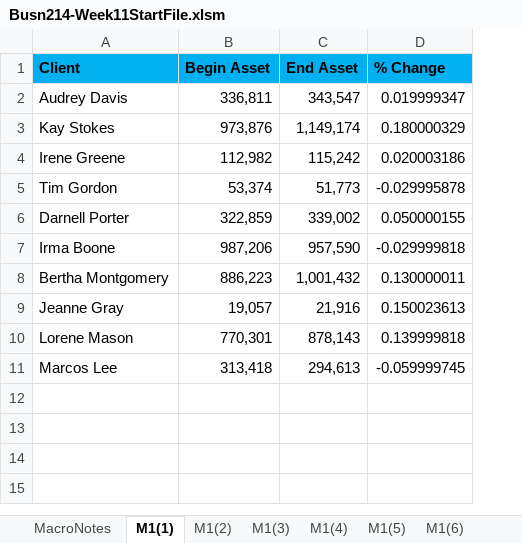
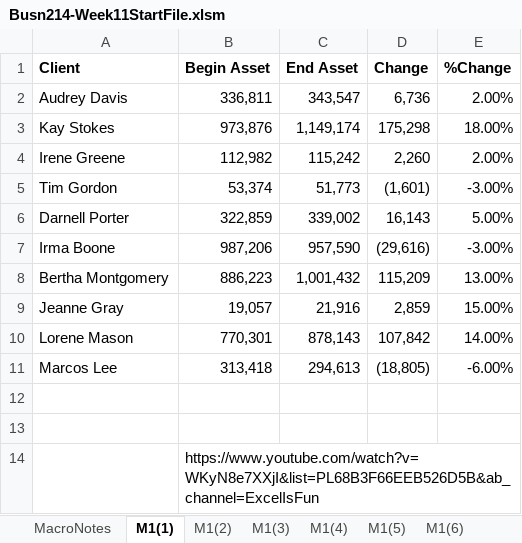
Before and after one commit to FarazAhmad07/ExcelTraining, an Excel workbook: Busn214-Week11StartFile.xlsm, sheet M1(1), drawn as a sheet; values as stored, in another font and other column widths than the file's, no borders; removed rows and columns are numbered as before the commit, all else as after; the diff names each change by its address in the sheet, - before the commit and + after, or states it on an @@ line.

```diff
--- a/Busn214-Week11StartFile.xlsm (sheet M1(1))
+++ b/Busn214-Week11StartFile.xlsm (sheet M1(1))
-column D (% Change), rows 2-11: 0.019999347 | 0.180000329 | 0.020003186 | -0.029995878 | 0.050000155 | -0.029999818 | 0.130000011 | 0.150023613 | 0.139999818 | -0.059999745
+column D (Change), rows 2-11: 6,736 | 175,298 | 2,260 | (1,601) | 16,143 | (29,616) | 115,209 | 2,859 | 107,842 | (18,805)
+column E (%Change), rows 2-11: 2.00% | 18.00% | 2.00% | -3.00% | 5.00% | -3.00% | 13.00% | 15.00% | 14.00% | -6.00%
-A1:C1 fill: #00B0F0
+A1:C1 fill: none
+row 12: (empty)
+row 13: (empty)
+row 14:  | https://www.youtube.com/watch?v=WKyN8e7XXjI&list=PL68B3F66EEB526D5B&ab_channel=ExcelIsFun
```
Also changed, not shown: sheet M1(3), sheet M1(2), sheet M1(5), sheet M1(4).
